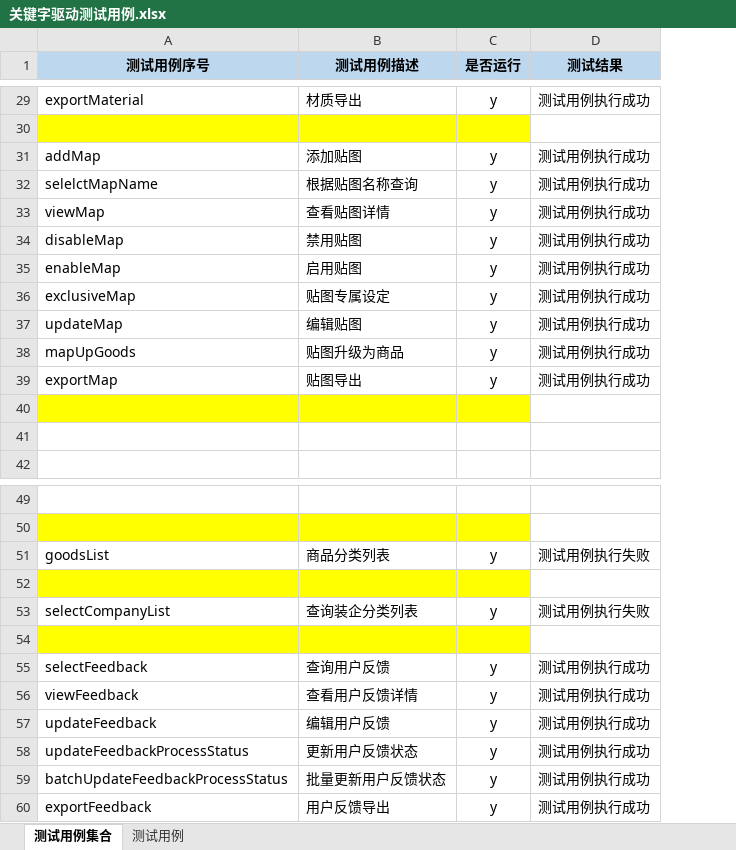
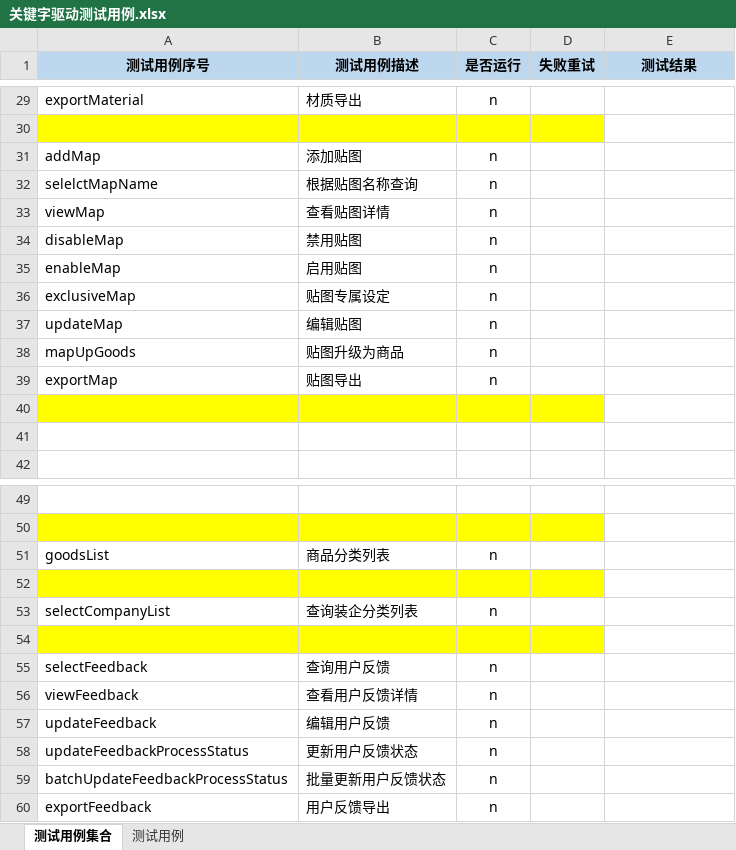
Before and after one commit to Luojhtesting/WEBKeywordsFramework, an Excel workbook: src/main/java/org/keywordsFramework/data/关键字驱动测试用例.xlsx, sheet 测试用例集合, drawn as a sheet; only a part is shown, gaps mark what is left out; values as stored, in another font and other column widths than the file's, no borders; addresses are those after the commit; the diff covers the shown part only; the diff names each change by its address in the sheet, - before the commit and + after, or states it on an @@ line.

```diff
--- a/src/main/java/org/keywordsFramework/data/关键字驱动测试用例.xlsx (sheet 测试用例集合)
+++ b/src/main/java/org/keywordsFramework/data/关键字驱动测试用例.xlsx (sheet 测试用例集合)
+column D (失败重试), empty
-C29 (是否运行): y
+C29 (是否运行): n
-E29 (测试结果): 测试用例执行成功
+E29 (测试结果): (empty)
-C31:C39 (是否运行): y
+C31:C39 (是否运行): n
-E31:E39 (测试结果): 测试用例执行成功
+E31:E39 (测试结果): (empty)
-C51 (是否运行): y
+C51 (是否运行): n
-E51 (测试结果): 测试用例执行失败
+E51 (测试结果): (empty)
-C53 (是否运行): y
+C53 (是否运行): n
-E53 (测试结果): 测试用例执行失败
+E53 (测试结果): (empty)
-C55:C60 (是否运行): y
+C55:C60 (是否运行): n
-E55:E60 (测试结果): 测试用例执行成功
+E55:E60 (测试结果): (empty)
```
Also changed, not shown: 32 edited cells elsewhere in this sheet, sheet 测试用例, 5 other files.
